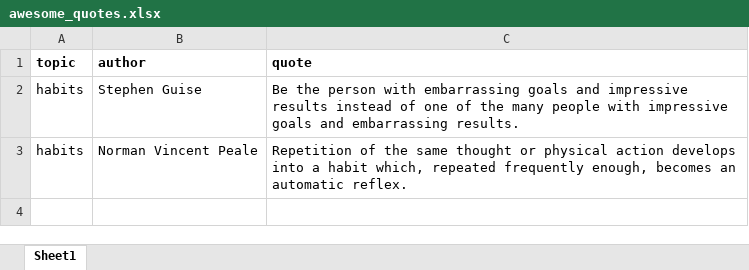
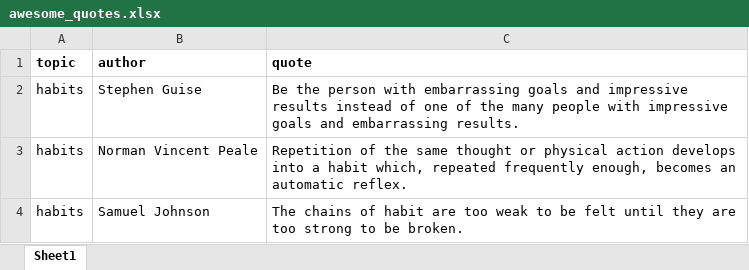
Before and after one commit to dexters-workshop/auto_quotes, an Excel workbook: 01_Data/awesome_quotes.xlsx, sheet Sheet1, drawn as a sheet; values as stored, in another font and other column widths than the file's, no borders; the diff names each change by its address in the sheet, - before the commit and + after, or states it on an @@ line.

Commit message:
added quote to table

```diff
--- a/01_Data/awesome_quotes.xlsx (sheet Sheet1)
+++ b/01_Data/awesome_quotes.xlsx (sheet Sheet1)
+row 4: habits | Samuel Johnson | The chains of habit are too weak to be felt until they are too strong to be broken.
```
